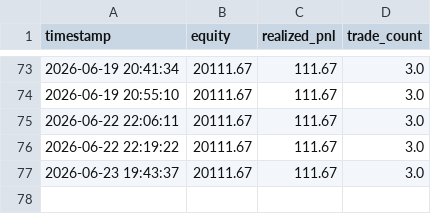
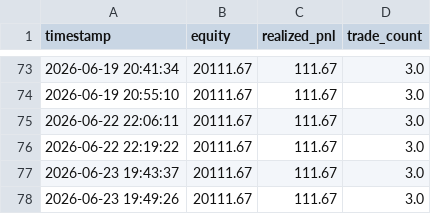
Before and after one commit to pengin01/Fx-Trade-System, a CSV file: fx_v811_equity.csv, drawn as a sheet; only a part is shown, gaps mark what is left out; the diff names each change by its address in the sheet, - before the commit and + after, or states it on an @@ line.

```diff
--- a/fx_v811_equity.csv
+++ b/fx_v811_equity.csv
+row 78: 2026-06-23 19:49:26 | 20111.67 | 111.67 | 3.0
```
Also changed, not shown: fx_v812_signal_diagnostics.csv, 3 other files.
